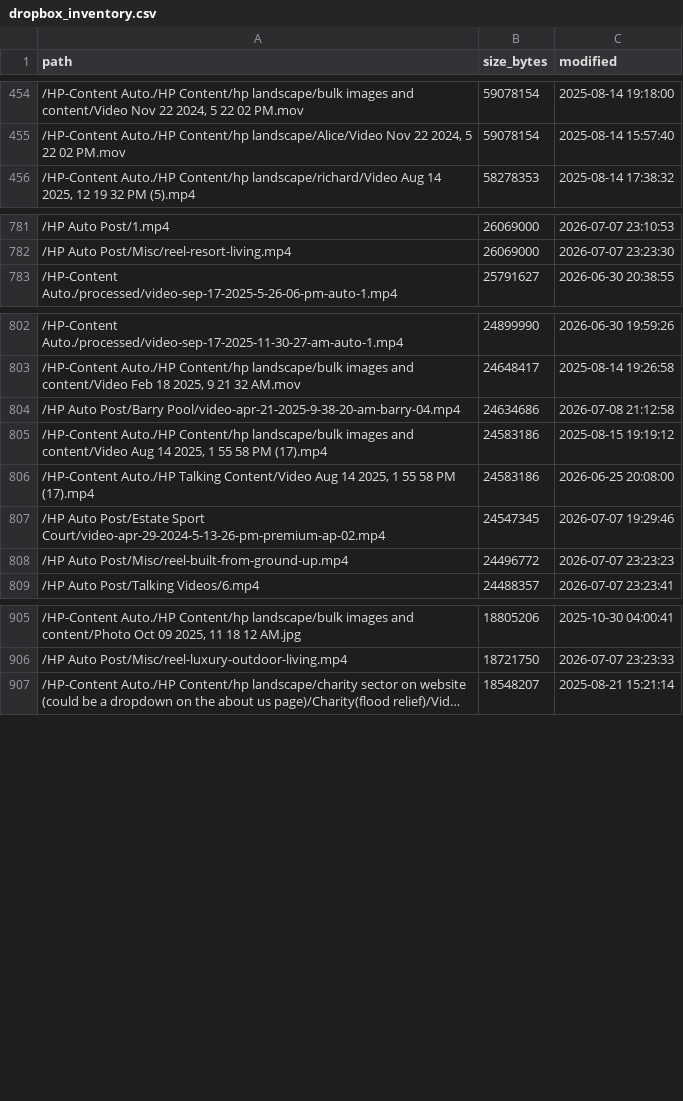
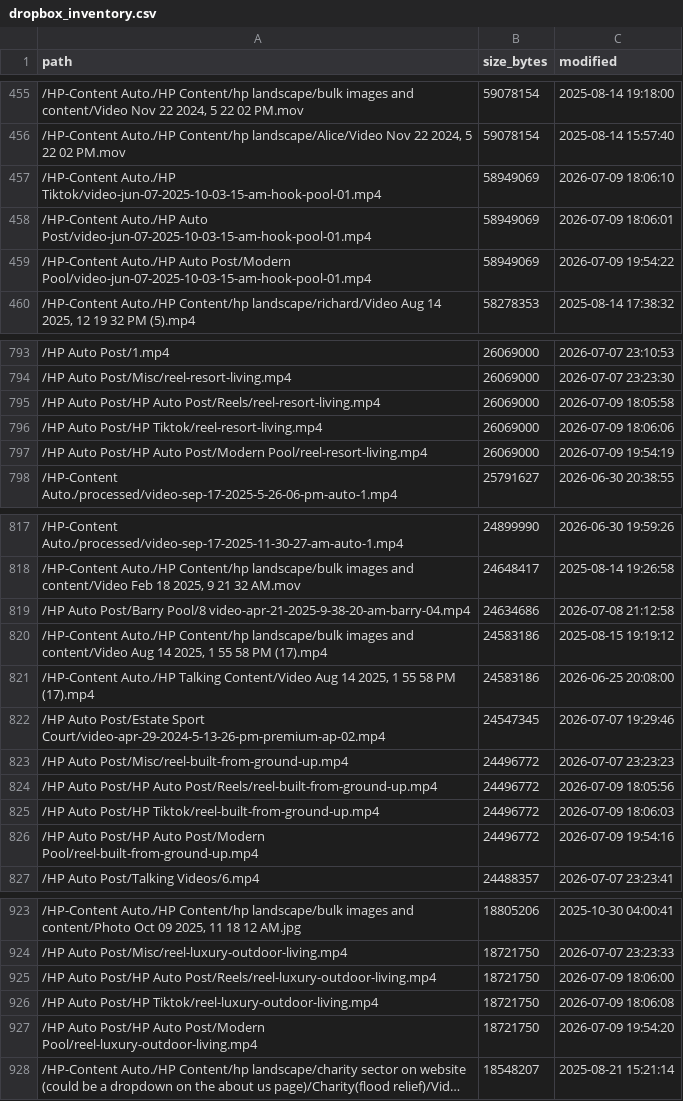
Before and after one commit to paxsonloveschool-dotcom/claude-code-config, a CSV file: social-suite/content/reference/dropbox_inventory.csv, drawn as a sheet; only a part is shown, gaps mark what is left out; long unchanged cells end in …; addresses are those after the commit; the diff covers the shown part only; the diff names each change by its address in the sheet, - before the commit and + after, or states it on an @@ line.

```diff
--- a/social-suite/content/reference/dropbox_inventory.csv
+++ b/social-suite/content/reference/dropbox_inventory.csv
+row 457: /HP-Content Auto./HP Tiktok/video-jun-07-2025-10-03-15-am-hook-pool-01.mp4 | 58949069 | 2026-07-09 18:06:10
+row 458: /HP-Content Auto./HP Auto Post/video-jun-07-2025-10-03-15-am-hook-pool-01.mp4 | 58949069 | 2026-07-09 18:06:01
+row 459: /HP-Content Auto./HP Auto Post/Modern Pool/video-jun-07-2025-10-03-15-am-hook-pool-01.mp4 | 58949069 | 2026-07-09 19:54:22
+row 795: /HP Auto Post/HP Auto Post/Reels/reel-resort-living.mp4 | 26069000 | 2026-07-09 18:05:58
+row 796: /HP Auto Post/HP Tiktok/reel-resort-living.mp4 | 26069000 | 2026-07-09 18:06:06
+row 797: /HP Auto Post/HP Auto Post/Modern Pool/reel-resort-living.mp4 | 26069000 | 2026-07-09 19:54:19
-A819 (path): …Auto Post/Barry Pool/video-apr-21-2025-9-38-20-am-barry-04.mp4
+A819 (path): …Auto Post/Barry Pool/8 video-apr-21-2025-9-38-20-am-barry-04.mp4
+row 824: /HP Auto Post/HP Auto Post/Reels/reel-built-from-ground-up.mp4 | 24496772 | 2026-07-09 18:05:56
+row 825: /HP Auto Post/HP Tiktok/reel-built-from-ground-up.mp4 | 24496772 | 2026-07-09 18:06:03
+row 826: /HP Auto Post/HP Auto Post/Modern Pool/reel-built-from-ground-up.mp4 | 24496772 | 2026-07-09 19:54:16
+row 925: /HP Auto Post/HP Auto Post/Reels/reel-luxury-outdoor-living.mp4 | 18721750 | 2026-07-09 18:06:00
+row 926: /HP Auto Post/HP Tiktok/reel-luxury-outdoor-living.mp4 | 18721750 | 2026-07-09 18:06:08
+row 927: /HP Auto Post/HP Auto Post/Modern Pool/reel-luxury-outdoor-living.mp4 | 18721750 | 2026-07-09 19:54:20
```
Also changed, not shown: 12 added rows and 10 edited cells elsewhere in this file.
